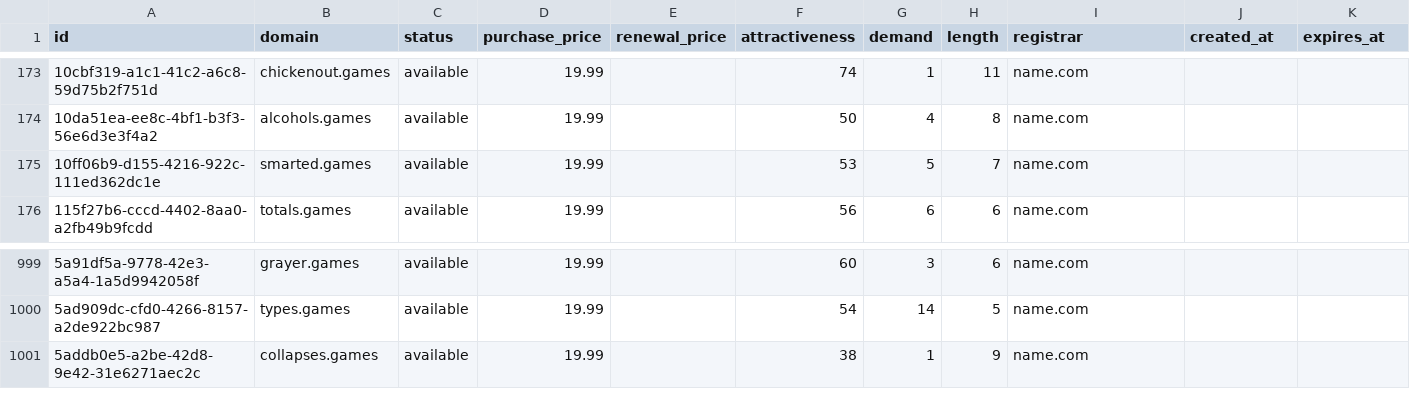
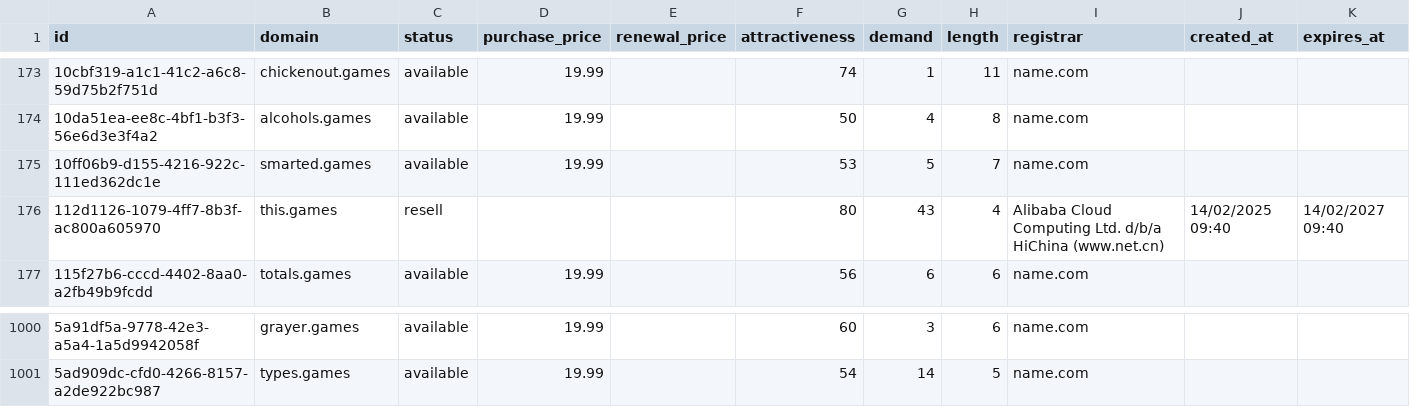
Before and after one commit to UniqueDomains/games-oneword-domains, a CSV file: games.csv, drawn as a sheet; only a part is shown, gaps mark what is left out; removed rows and columns are numbered as before the commit, all else as after; the diff names each change by its address in the sheet, - before the commit and + after, or states it on an @@ line.

Commit message:
Domains update

```diff
--- a/games.csv
+++ b/games.csv
+row 176: 112d1126-1079-4ff7-8b3f-ac800a605970 | this.games | resell |  |  | 80 | 43 | 4 | Alibaba Cloud Computing Ltd. d/b/a HiChina (www.net.cn) | 14/02/2025 09:40 | 14/02/2027 09:40
-row 1001: 5addb0e5-a2be-42d8-9e42-31e6271aec2c | collapses.games | available | 19.99 |  | 38 | 1 | 9 | name.com
```
Also changed, not shown: 2 other files.
